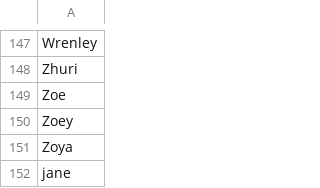
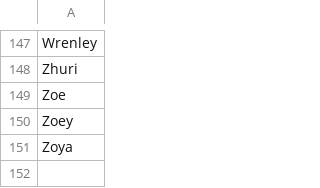
Before and after one commit to HARI-PRMD/discord-bot, a CSV file: data/nameList.csv, drawn as a sheet; only a part is shown, gaps mark what is left out; the diff names each change by its address in the sheet, - before the commit and + after, or states it on an @@ line.

Commit message:
completed jealous bot feature fr fr with limited names list

```diff
--- a/data/nameList.csv
+++ b/data/nameList.csv
-row 152: jane
```
Also changed, not shown: 5 other files.
